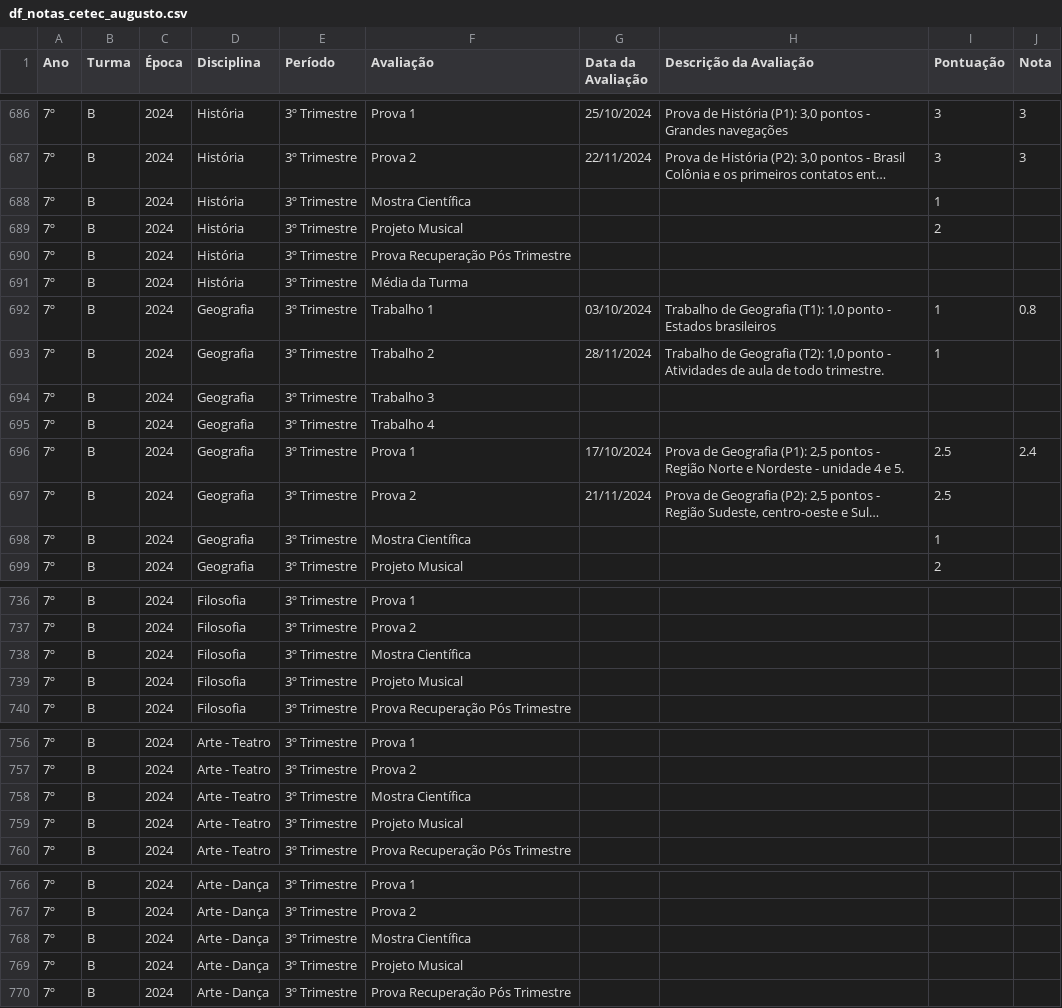
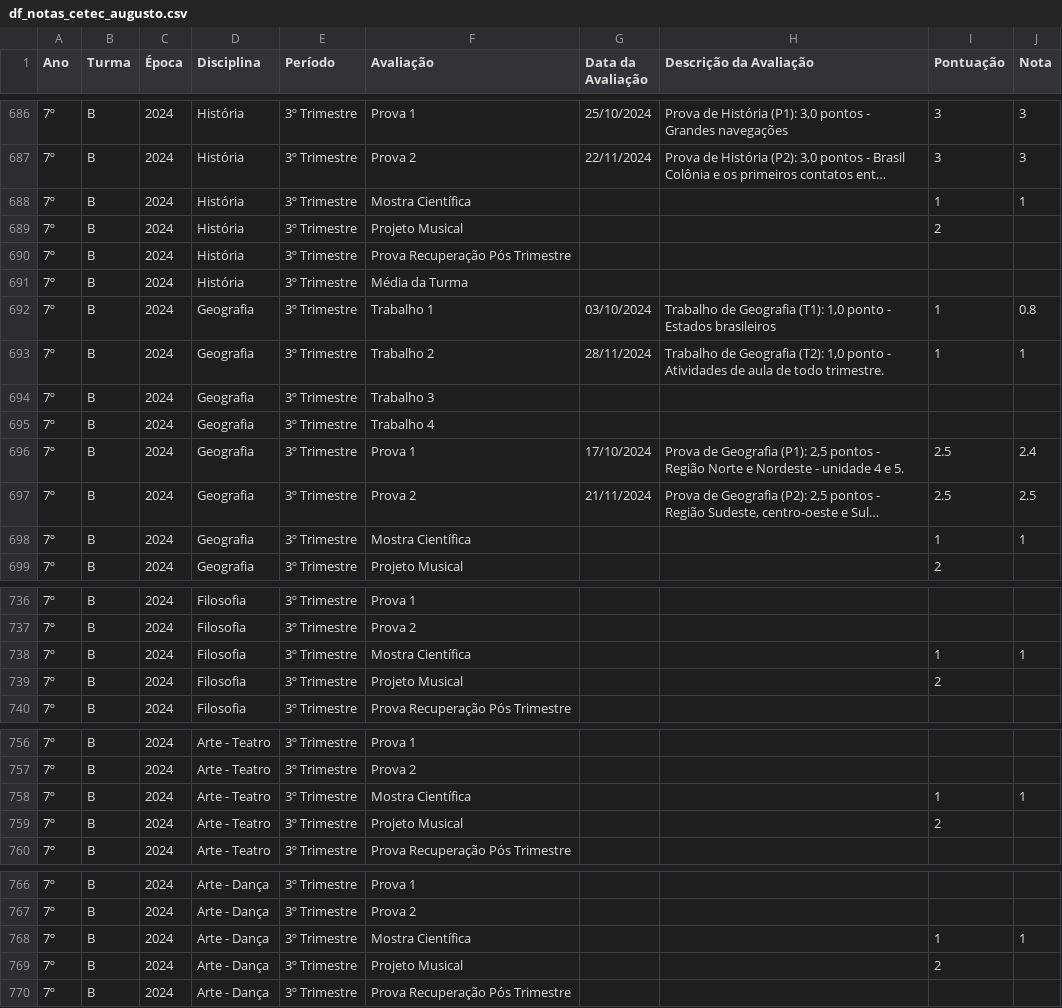
Before and after one commit to mauriciopassos/notas_cetec_augusto, a CSV file: src/df_notas_cetec_augusto.csv, drawn as a sheet; only a part is shown, gaps mark what is left out; long unchanged cells end in …; the diff covers the shown part only; the diff names each change by its address in the sheet, - before the commit and + after, or states it on an @@ line.

Commit message:
upload new csv data

```diff
--- a/src/df_notas_cetec_augusto.csv
+++ b/src/df_notas_cetec_augusto.csv
-J688 (Nota): (empty)
+J688 (Nota): 1
-J693 (Nota): (empty)
+J693 (Nota): 1
-J697 (Nota): (empty)
+J697 (Nota): 2.5
-J698 (Nota): (empty)
+J698 (Nota): 1
-I738 (Pontuação): (empty)
+I738 (Pontuação): 1
-J738 (Nota): (empty)
+J738 (Nota): 1
-I739 (Pontuação): (empty)
+I739 (Pontuação): 2
-I758 (Pontuação): (empty)
+I758 (Pontuação): 1
-J758 (Nota): (empty)
+J758 (Nota): 1
-I759 (Pontuação): (empty)
+I759 (Pontuação): 2
-I768 (Pontuação): (empty)
+I768 (Pontuação): 1
-J768 (Nota): (empty)
+J768 (Nota): 1
-I769 (Pontuação): (empty)
+I769 (Pontuação): 2
```
Also changed, not shown: 10 edited cells elsewhere in this file.
